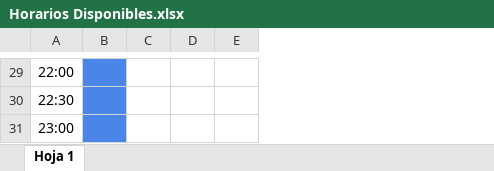
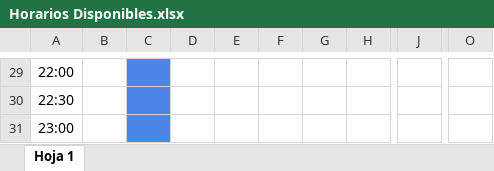
Before and after one commit to francoGiulianini/tpReDistinto_SO_2018_1erCuatrimestre, an Excel workbook: Horarios Disponibles.xlsx, sheet Hoja 1, drawn as a sheet; only a part is shown, gaps mark what is left out; values as stored, in another font and other column widths than the file's, no borders; charts and pictures and conditional formats not drawn; the diff covers the shown part only; the diff names each change by its address in the sheet, - before the commit and + after, or states it on an @@ line.

```diff
--- a/Horarios Disponibles.xlsx (sheet Hoja 1)
+++ b/Horarios Disponibles.xlsx (sheet Hoja 1)
+column C, empty
+column F, empty
+column H, empty
+column J, empty
+column O, empty
-B29:B31 fill: #4A86E8
+B29:B31 fill: none
```
Also changed, not shown: cell formats and merged cells elsewhere in this sheet, charts or pictures.
